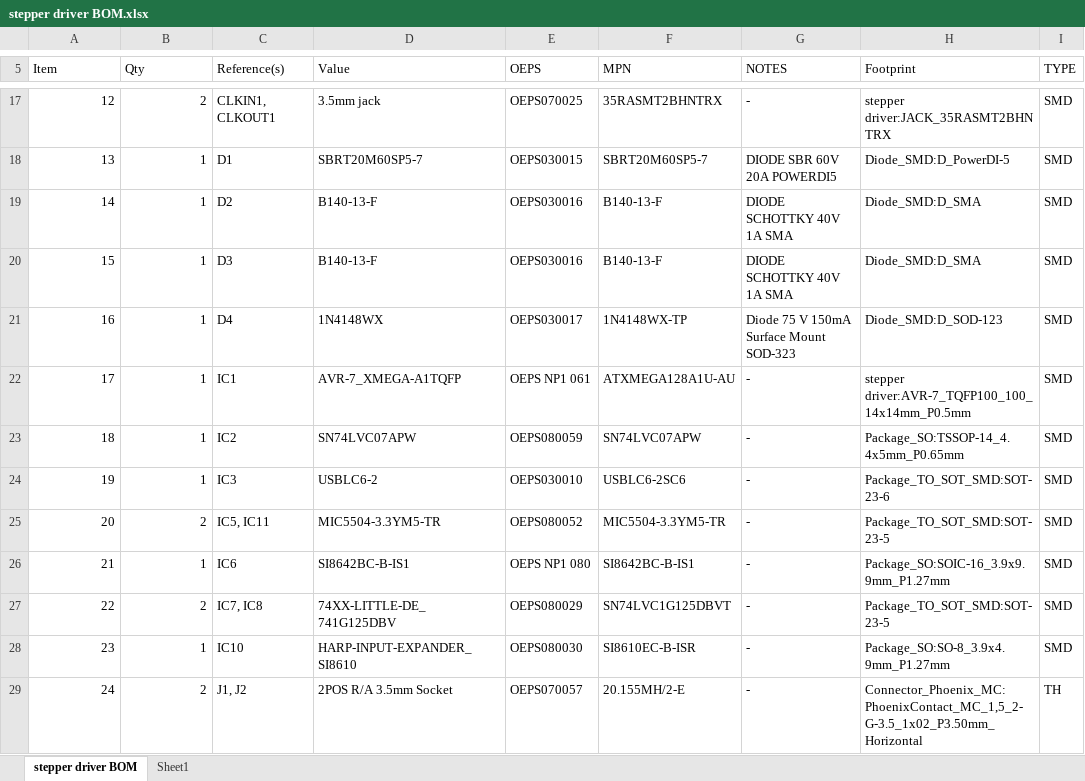
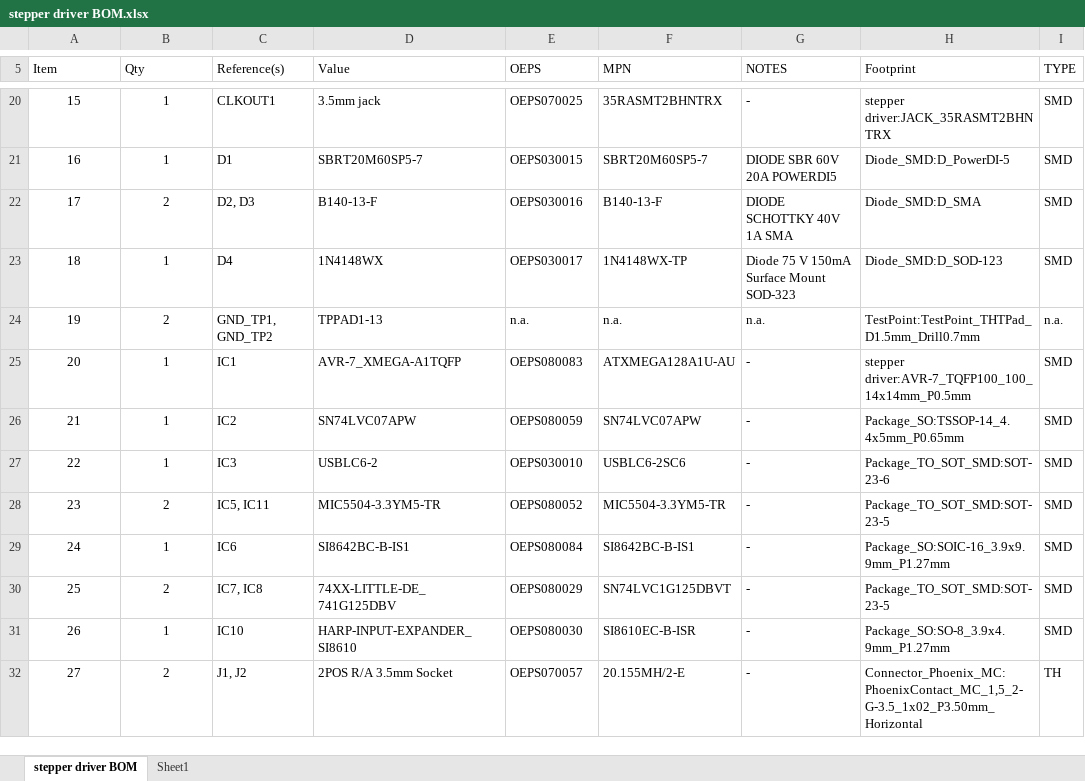
Before and after one commit to harp-tech/device.stepperdriver, an Excel workbook: Hardware/PCB/stepper driver/stepper driver BOM.xlsx, sheet stepper driver BOM, drawn as a sheet; only a part is shown, gaps mark what is left out; values as stored, in another font and other column widths than the file's, no borders; table styles not drawn; removed rows and columns are numbered as before the commit, all else as after; the diff covers the shown part only; the diff names each change by its address in the sheet, - before the commit and + after, or states it on an @@ line.

Commit message:
Updated BOM to last schematic.

```diff
--- a/Hardware/PCB/stepper driver/stepper driver BOM.xlsx (sheet stepper driver BOM)
+++ b/Hardware/PCB/stepper driver/stepper driver BOM.xlsx (sheet stepper driver BOM)
@@ column A (Item) renumbered from row 8 down @@
-A20:B22 alignment: right
+A20:B22 alignment: center
-B20 (Qty): 2
+B20 (Qty): 1
-C20 (Reference(s)): CLKIN1, CLKOUT1
+C20 (Reference(s)): CLKOUT1
-B22 (Qty): 1
+B22 (Qty): 2
-C22 (Reference(s)): D2
+C22 (Reference(s)): D2, D3
-row 20: 15 | 1 | D3 | B140-13-F | OEPS030016 | B140-13-F | DIODE SCHOTTKY 40V 1A SMA | Diode_SMD:D_SMA | SMD
-A23:B23 alignment: right
+A23:B23 alignment: center
+row 24: 19 | 2 | GND_TP1, GND_TP2 | TPPAD1-13 | n.a. | n.a. | n.a. | TestPoint:TestPoint_THTPad_D1.5mm_Drill0.7mm | n.a.
-A25:B32 alignment: right
+A25:B32 alignment: center
-E25 (OEPS): OEPS NP1 061
+E25 (OEPS): OEPS080083
-E29 (OEPS): OEPS NP1 080
+E29 (OEPS): OEPS080084
```
Also changed, not shown: 5 added rows, 37 edited cells and cell formats elsewhere in this sheet.
